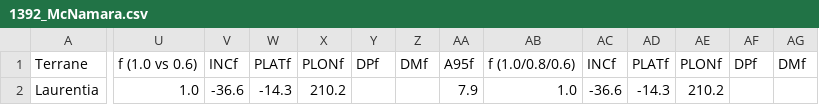
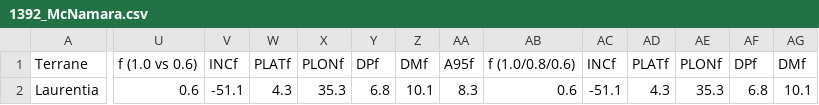
Before and after one commit to Swanson-Hysell-Group/2026_Laurentia_Precambrian_poles, a CSV file: data/nordic_summaries/1392_McNamara.csv, drawn as a sheet; only a part is shown, gaps mark what is left out; the diff covers the shown part only; the diff names each change by its address in the sheet, - before the commit and + after, or states it on an @@ line.

```diff
--- a/data/nordic_summaries/1392_McNamara.csv
+++ b/data/nordic_summaries/1392_McNamara.csv
-U2 (f (1.0 vs 0.6)): 1.0
+U2 (f (1.0 vs 0.6)): 0.6
-V2 (INCf): -36.6
+V2 (INCf): -51.1
-W2 (PLATf): -14.3
+W2 (PLATf): 4.3
-X2 (PLONf): 210.2
+X2 (PLONf): 35.3
-Y2 (DPf): (empty)
+Y2 (DPf): 6.8
-Z2 (DMf): (empty)
+Z2 (DMf): 10.1
-AA2 (A95f): 7.9
+AA2 (A95f): 8.3
-AB2 (f (1.0/0.8/0.6)): 1.0
+AB2 (f (1.0/0.8/0.6)): 0.6
-AC2 (INCf): -36.6
+AC2 (INCf): -51.1
-AD2 (PLATf): -14.3
+AD2 (PLATf): 4.3
-AE2 (PLONf): 210.2
+AE2 (PLONf): 35.3
-AF2 (DPf): (empty)
+AF2 (DPf): 6.8
-AG2 (DMf): (empty)
+AG2 (DMf): 10.1
```
Also changed, not shown: 1 edited cell elsewhere in this file, data/nordic_summaries/1199_Stoer.csv, data/nordic_summaries/1385_Garnet_Range.csv, 32 other files.
